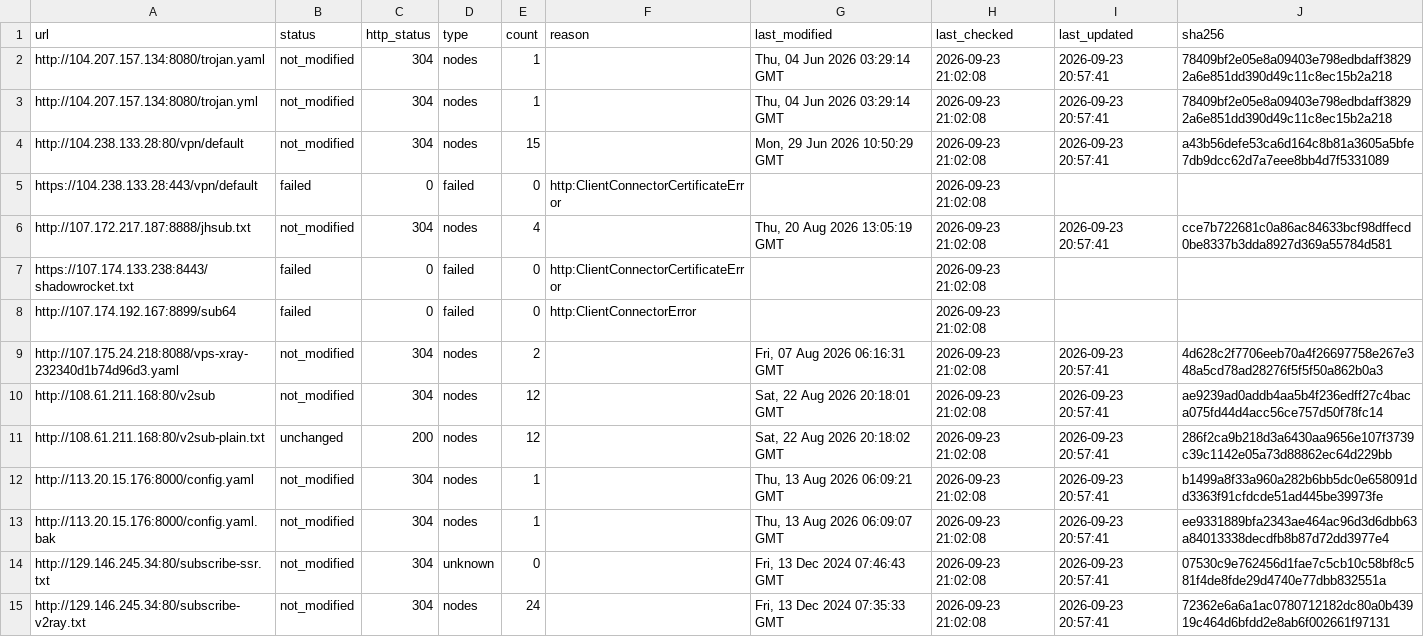
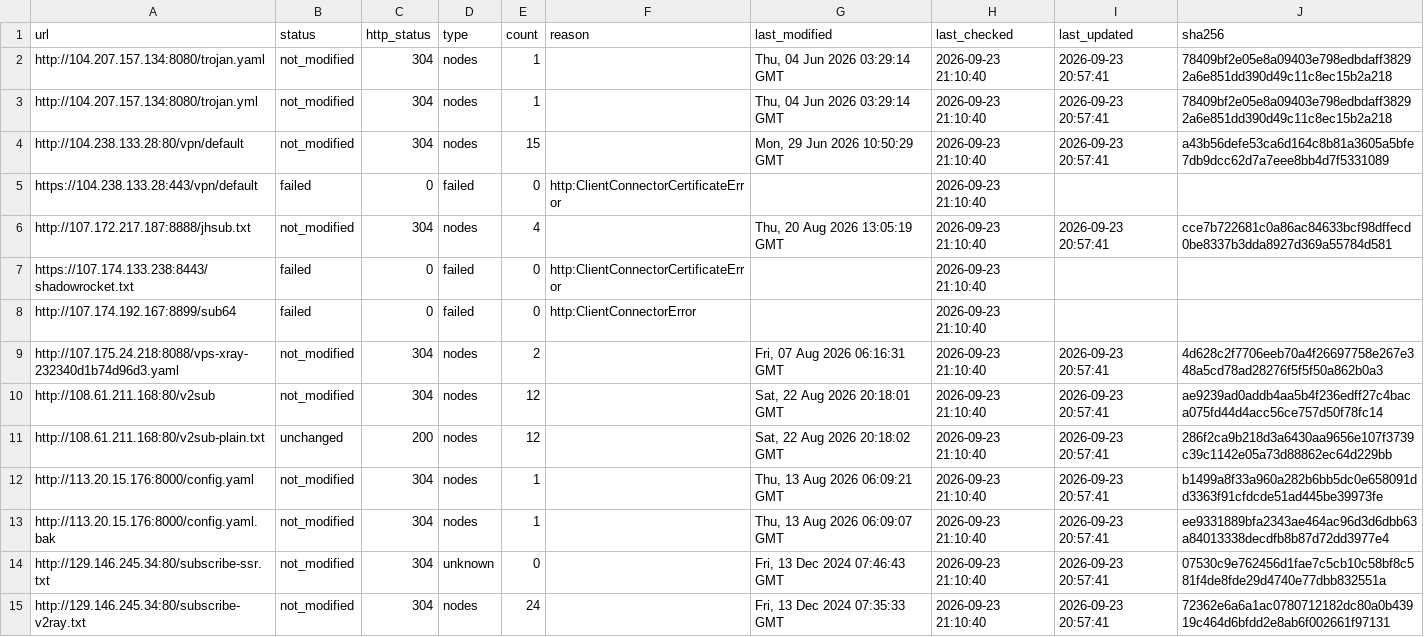
Before and after one commit to qjlxg/ddns, a CSV file: output/statistics.csv, drawn as a sheet; only a part is shown; the diff covers the shown part only.

```diff
--- a/output/statistics.csv
+++ b/output/statistics.csv
@@ -1,15 +1,15 @@
 url,status,http_status,type,count,reason,last_modified,last_checked,last_updated,sha256
-http://104.207.157.134:8080/trojan.yaml,not_modified,304,nodes,1,,"Thu, 04 Jun 2026 03:29:14 GMT",2026-09-23 21:02:08,2026-09-23 20:57:41,78409bf2e05e8a09403e798edbdaff38292a6e851dd390d49c11c8ec15b2a218
-http://104.207.157.134:8080/trojan.yml,not_modified,304,nodes,1,,"Thu, 04 Jun 2026 03:29:14 GMT",2026-09-23 21:02:08,2026-09-23 20:57:41,78409bf2e05e8a09403e798edbdaff38292a6e851dd390d49c11c8ec15b2a218
-http://104.238.133.28:80/vpn/default,not_modified,304,nodes,15,,"Mon, 29 Jun 2026 10:50:29 GMT",2026-09-23 21:02:08,2026-09-23 20:57:41,a43b56defe53ca6d164c8b81a3605a5bfe7db9dcc62d7a7eee8bb4d7f5331089
-https://104.238.133.28:443/vpn/default,failed,0,failed,0,http:ClientConnectorCertificateError,,2026-09-23 21:02:08,,
-http://107.172.217.187:8888/jhsub.txt,not_modified,304,nodes,4,,"Thu, 20 Aug 2026 13:05:19 GMT",2026-09-23 21:02:08,2026-09-23 20:57:41,cce7b722681c0a86ac84633bcf98dffecd0be8337b3dda8927d369a55784d581
-https://107.174.133.238:8443/shadowrocket.txt,failed,0,failed,0,http:ClientConnectorCertificateError,,2026-09-23 21:02:08,,
-http://107.174.192.167:8899/sub64,failed,0,failed,0,http:ClientConnectorError,,2026-09-23 21:02:08,,
-http://107.175.24.218:8088/vps-xray-232340d1b74d96d3.yaml,not_modified,304,nodes,2,,"Fri, 07 Aug 2026 06:16:31 GMT",2026-09-23 21:02:08,2026-09-23 20:57:41,4d628c2f7706eeb70a4f26697758e267e348a5cd78ad28276f5f5f50a862b0a3
-http://108.61.211.168:80/v2sub,not_modified,304,nodes,12,,"Sat, 22 Aug 2026 20:18:01 GMT",2026-09-23 21:02:08,2026-09-23 20:57:41,ae9239ad0addb4aa5b4f236edff27c4baca075fd44d4acc56ce757d50f78fc14
-http://108.61.211.168:80/v2sub-plain.txt,unchanged,200,nodes,12,,"Sat, 22 Aug 2026 20:18:02 GMT",2026-09-23 21:02:08,2026-09-23 20:57:41,286f2ca9b218d3a6430aa9656e107f3739c39c1142e05a73d88862ec64d229bb
-http://113.20.15.176:8000/config.yaml,not_modified,304,nodes,1,,"Thu, 13 Aug 2026 06:09:21 GMT",2026-09-23 21:02:08,2026-09-23 20:57:41,b1499a8f33a960a282b6bb5dc0e658091dd3363f91cfdcde51ad445be39973fe
-http://113.20.15.176:8000/config.yaml.bak,not_modified,304,nodes,1,,"Thu, 13 Aug 2026 06:09:07 GMT",2026-09-23 21:02:08,2026-09-23 20:57:41,ee9331889bfa2343ae464ac96d3d6dbb63a84013338decdfb8b87d72dd3977e4
-http://129.146.245.34:80/subscribe-ssr.txt,not_modified,304,unknown,0,,"Fri, 13 Dec 2024 07:46:43 GMT",2026-09-23 21:02:08,2026-09-23 20:57:41,07530c9e762456d1fae7c5cb10c58bf8c581f4de8fde29d4740e77dbb832551a
-http://129.146.245.34:80/subscribe-v2ray.txt,not_modified,304,nodes,24,,"Fri, 13 Dec 2024 07:35:33 GMT",2026-09-23 21:02:08,2026-09-23 20:57:41,72362e6a6a1ac0780712182dc80a0b43919c464d6bfdd2e8ab6f002661f97131
+http://104.207.157.134:8080/trojan.yaml,not_modified,304,nodes,1,,"Thu, 04 Jun 2026 03:29:14 GMT",2026-09-23 21:10:40,2026-09-23 20:57:41,78409bf2e05e8a09403e798edbdaff38292a6e851dd390d49c11c8ec15b2a218
+http://104.207.157.134:8080/trojan.yml,not_modified,304,nodes,1,,"Thu, 04 Jun 2026 03:29:14 GMT",2026-09-23 21:10:40,2026-09-23 20:57:41,78409bf2e05e8a09403e798edbdaff38292a6e851dd390d49c11c8ec15b2a218
+http://104.238.133.28:80/vpn/default,not_modified,304,nodes,15,,"Mon, 29 Jun 2026 10:50:29 GMT",2026-09-23 21:10:40,2026-09-23 20:57:41,a43b56defe53ca6d164c8b81a3605a5bfe7db9dcc62d7a7eee8bb4d7f5331089
+https://104.238.133.28:443/vpn/default,failed,0,failed,0,http:ClientConnectorCertificateError,,2026-09-23 21:10:40,,
+http://107.172.217.187:8888/jhsub.txt,not_modified,304,nodes,4,,"Thu, 20 Aug 2026 13:05:19 GMT",2026-09-23 21:10:40,2026-09-23 20:57:41,cce7b722681c0a86ac84633bcf98dffecd0be8337b3dda8927d369a55784d581
+https://107.174.133.238:8443/shadowrocket.txt,failed,0,failed,0,http:ClientConnectorCertificateError,,2026-09-23 21:10:40,,
+http://107.174.192.167:8899/sub64,failed,0,failed,0,http:ClientConnectorError,,2026-09-23 21:10:40,,
+http://107.175.24.218:8088/vps-xray-232340d1b74d96d3.yaml,not_modified,304,nodes,2,,"Fri, 07 Aug 2026 06:16:31 GMT",2026-09-23 21:10:40,2026-09-23 20:57:41,4d628c2f7706eeb70a4f26697758e267e348a5cd78ad28276f5f5f50a862b0a3
+http://108.61.211.168:80/v2sub,not_modified,304,nodes,12,,"Sat, 22 Aug 2026 20:18:01 GMT",2026-09-23 21:10:40,2026-09-23 20:57:41,ae9239ad0addb4aa5b4f236edff27c4baca075fd44d4acc56ce757d50f78fc14
+http://108.61.211.168:80/v2sub-plain.txt,unchanged,200,nodes,12,,"Sat, 22 Aug 2026 20:18:02 GMT",2026-09-23 21:10:40,2026-09-23 20:57:41,286f2ca9b218d3a6430aa9656e107f3739c39c1142e05a73d88862ec64d229bb
+http://113.20.15.176:8000/config.yaml,not_modified,304,nodes,1,,"Thu, 13 Aug 2026 06:09:21 GMT",2026-09-23 21:10:40,2026-09-23 20:57:41,b1499a8f33a960a282b6bb5dc0e658091dd3363f91cfdcde51ad445be39973fe
+http://113.20.15.176:8000/config.yaml.bak,not_modified,304,nodes,1,,"Thu, 13 Aug 2026 06:09:07 GMT",2026-09-23 21:10:40,2026-09-23 20:57:41,ee9331889bfa2343ae464ac96d3d6dbb63a84013338decdfb8b87d72dd3977e4
+http://129.146.245.34:80/subscribe-ssr.txt,not_modified,304,unknown,0,,"Fri, 13 Dec 2024 07:46:43 GMT",2026-09-23 21:10:40,2026-09-23 20:57:41,07530c9e762456d1fae7c5cb10c58bf8c581f4de8fde29d4740e77dbb832551a
+http://129.146.245.34:80/subscribe-v2ray.txt,not_modified,304,nodes,24,,"Fri, 13 Dec 2024 07:35:33 GMT",2026-09-23 21:10:40,2026-09-23 20:57:41,72362e6a6a1ac0780712182dc80a0b43919c464d6bfdd2e8ab6f002661f97131
```
Also changed, not shown: 1 added row, 1 removed row and 61 edited cells elsewhere in this file, output/failed.csv, 3 other files.
